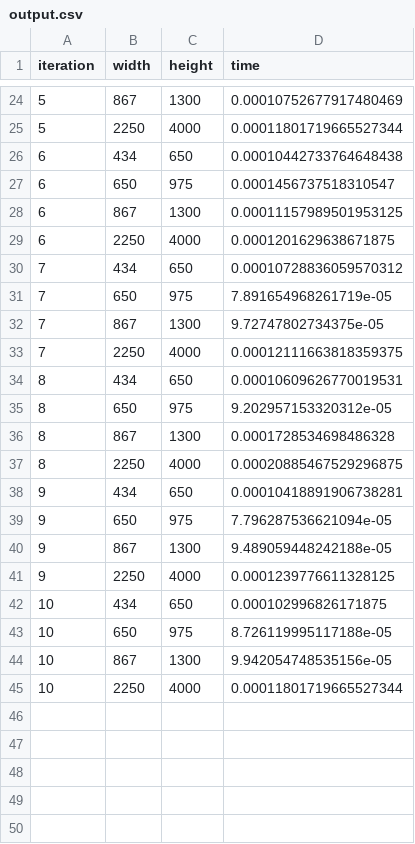
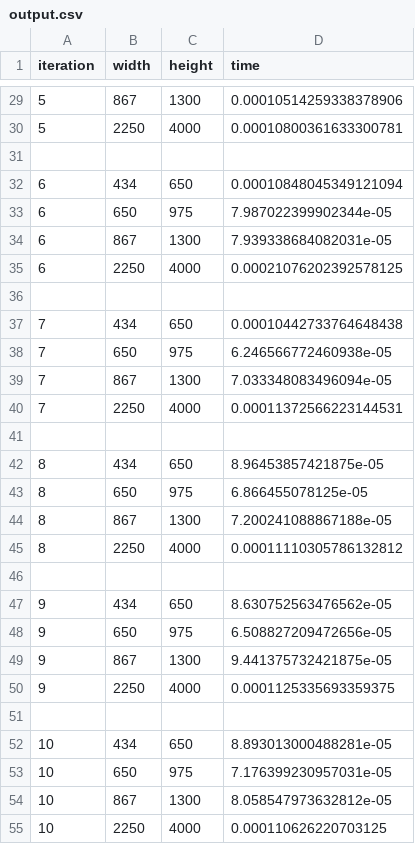
Before and after one commit to Xoritzium/CudaDilatation, a CSV file: output.csv, drawn as a sheet; only a part is shown, gaps mark what is left out; the diff covers the shown part only.

```diff
--- a/output.csv
+++ b/output.csv
@@ -24,22 +29,27 @@ iteration,width,height,time
-5,867,1300, 0.00010752677917480469
-5,2250,4000, 0.00011801719665527344
-6,434,650, 0.00010442733764648438
-6,650,975, 0.0001456737518310547
-6,867,1300, 0.00011157989501953125
-6,2250,4000, 0.0001201629638671875
-7,434,650, 0.00010728836059570312
-7,650,975, 7.891654968261719e-05
-7,867,1300, 9.72747802734375e-05
-7,2250,4000, 0.00012111663818359375
-8,434,650, 0.00010609626770019531
-8,650,975, 9.202957153320312e-05
-8,867,1300, 0.0001728534698486328
-8,2250,4000, 0.00020885467529296875
-9,434,650, 0.00010418891906738281
-9,650,975, 7.796287536621094e-05
-9,867,1300, 9.489059448242188e-05
-9,2250,4000, 0.0001239776611328125
-10,434,650, 0.000102996826171875
-10,650,975, 8.726119995117188e-05
-10,867,1300, 9.942054748535156e-05
-10,2250,4000, 0.00011801719665527344
+5,867,1300, 0.00010514259338378906
+5,2250,4000, 0.00010800361633300781
+
+6,434,650, 0.00010848045349121094
+6,650,975, 7.987022399902344e-05
+6,867,1300, 7.939338684082031e-05
+6,2250,4000, 0.00021076202392578125
+
+7,434,650, 0.00010442733764648438
+7,650,975, 6.246566772460938e-05
+7,867,1300, 7.033348083496094e-05
+7,2250,4000, 0.00011372566223144531
+
+8,434,650, 8.96453857421875e-05
+8,650,975, 6.866455078125e-05
+8,867,1300, 7.200241088867188e-05
+8,2250,4000, 0.00011110305786132812
+
+9,434,650, 8.630752563476562e-05
+9,650,975, 6.508827209472656e-05
+9,867,1300, 9.441375732421875e-05
+9,2250,4000, 0.0001125335693359375
+
+10,434,650, 8.893013000488281e-05
+10,650,975, 7.176399230957031e-05
+10,867,1300, 8.058547973632812e-05
+10,2250,4000, 0.000110626220703125
```
Also changed, not shown: 5 added rows and 22 edited cells elsewhere in this file, 3 other files.
